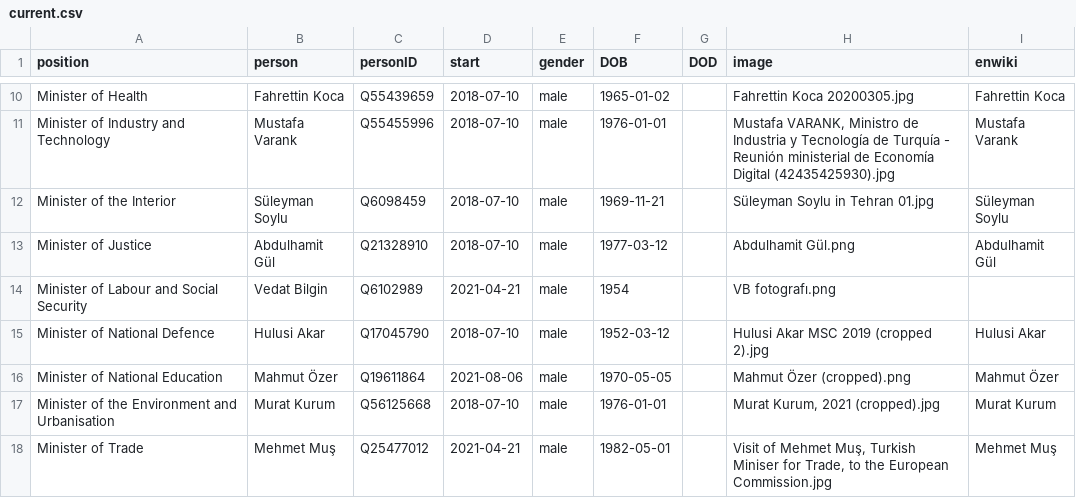
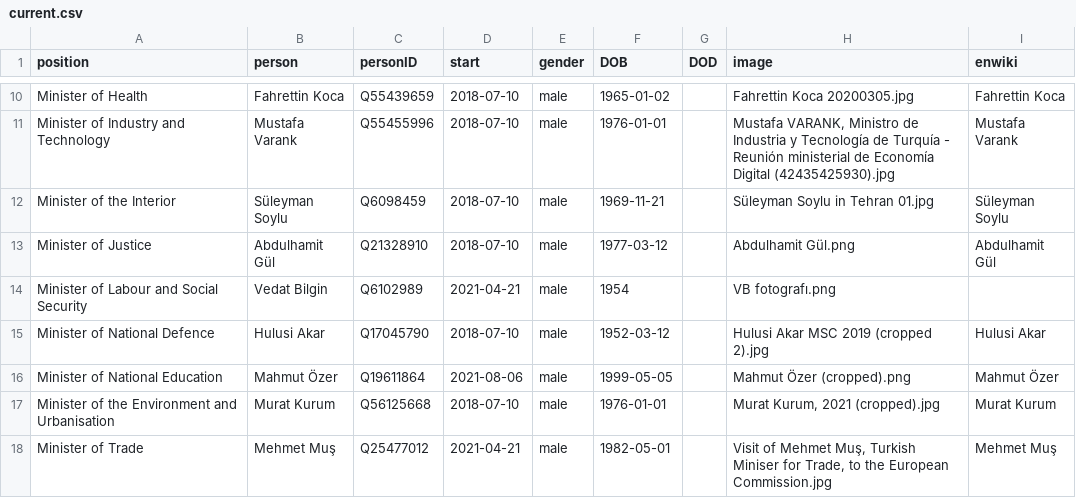
Before and after one commit to every-politician-scrapers/turkey-ministers, a CSV file: html/current.csv, drawn as a sheet; only a part is shown, gaps mark what is left out.

Commit message:
HTML update

```diff
--- a/html/current.csv
+++ b/html/current.csv
@@ -15,3 +15,3 @@ Minister of Labour and Social Security,Vedat Bilgin,Q6102989,2021-04-21,male,195
 Minister of National Defence,Hulusi Akar,Q17045790,2018-07-10,male,1952-03-12,,Hulusi Akar MSC 2019 (cropped 2).jpg,Hulusi Akar
-Minister of National Education,Mahmut Özer,Q19611864,2021-08-06,male,1970-05-05,,Mahmut Özer (cropped).png,Mahmut Özer
+Minister of National Education,Mahmut Özer,Q19611864,2021-08-06,male,1999-05-05,,Mahmut Özer (cropped).png,Mahmut Özer
 Minister of the Environment and Urbanisation,Murat Kurum,Q56125668,2018-07-10,male,1976-01-01,,"Murat Kurum, 2021 (cropped).jpg",Murat Kurum
```
